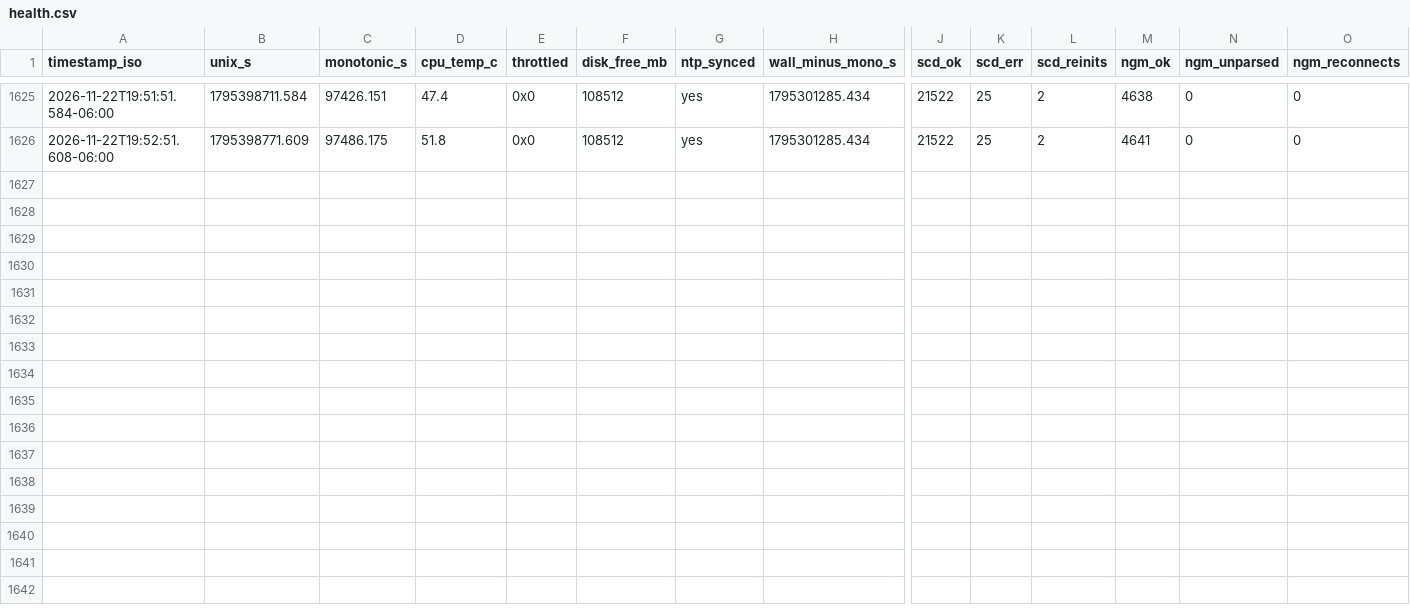
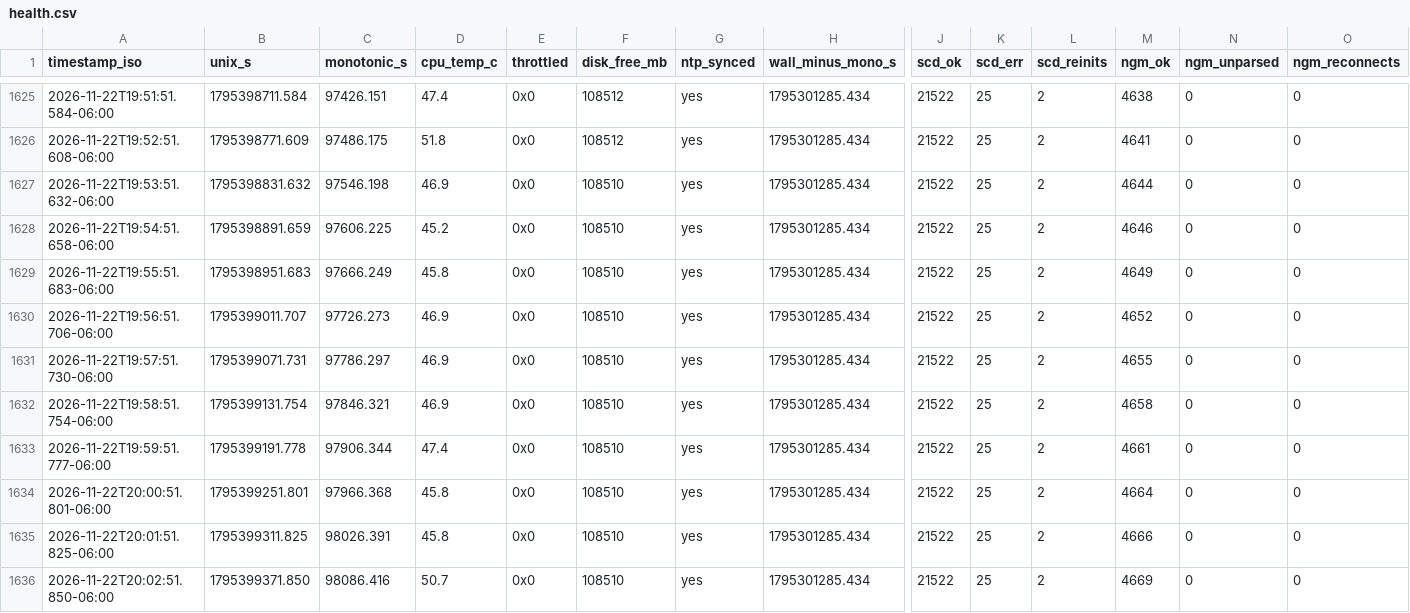
Before and after one commit to Ishrat2110/pi-data, a CSV file: data/run_20261121_164436/health.csv, drawn as a sheet; only a part is shown, gaps mark what is left out; rows hold the shown columns only; the diff names each change by its address in the sheet, - before the commit and + after, or states it on an @@ line.

```diff
--- a/data/run_20261121_164436/health.csv
+++ b/data/run_20261121_164436/health.csv
+row 1627: 2026-11-22T19:53:51.632-06:00 | 1795398831.632 | 97546.198 | 46.9 | 0x0 | 108510 | yes | 1795301285.434 | 21522 | 25 | 2 | 4644 | 0 | 0
+row 1628: 2026-11-22T19:54:51.658-06:00 | 1795398891.659 | 97606.225 | 45.2 | 0x0 | 108510 | yes | 1795301285.434 | 21522 | 25 | 2 | 4646 | 0 | 0
+row 1629: 2026-11-22T19:55:51.683-06:00 | 1795398951.683 | 97666.249 | 45.8 | 0x0 | 108510 | yes | 1795301285.434 | 21522 | 25 | 2 | 4649 | 0 | 0
+row 1630: 2026-11-22T19:56:51.706-06:00 | 1795399011.707 | 97726.273 | 46.9 | 0x0 | 108510 | yes | 1795301285.434 | 21522 | 25 | 2 | 4652 | 0 | 0
+row 1631: 2026-11-22T19:57:51.730-06:00 | 1795399071.731 | 97786.297 | 46.9 | 0x0 | 108510 | yes | 1795301285.434 | 21522 | 25 | 2 | 4655 | 0 | 0
+row 1632: 2026-11-22T19:58:51.754-06:00 | 1795399131.754 | 97846.321 | 46.9 | 0x0 | 108510 | yes | 1795301285.434 | 21522 | 25 | 2 | 4658 | 0 | 0
+row 1633: 2026-11-22T19:59:51.777-06:00 | 1795399191.778 | 97906.344 | 47.4 | 0x0 | 108510 | yes | 1795301285.434 | 21522 | 25 | 2 | 4661 | 0 | 0
+row 1634: 2026-11-22T20:00:51.801-06:00 | 1795399251.801 | 97966.368 | 45.8 | 0x0 | 108510 | yes | 1795301285.434 | 21522 | 25 | 2 | 4664 | 0 | 0
+row 1635: 2026-11-22T20:01:51.825-06:00 | 1795399311.825 | 98026.391 | 45.8 | 0x0 | 108510 | yes | 1795301285.434 | 21522 | 25 | 2 | 4666 | 0 | 0
+row 1636: 2026-11-22T20:02:51.850-06:00 | 1795399371.850 | 98086.416 | 50.7 | 0x0 | 108510 | yes | 1795301285.434 | 21522 | 25 | 2 | 4669 | 0 | 0
```
Also changed, not shown: data/run_20261121_164436/ngm1.csv, data/run_20261121_164436/room_scd30/scd30_room_events.csv, 3 other files.
